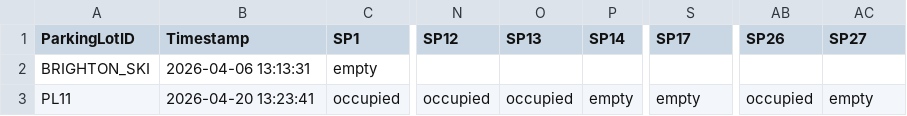
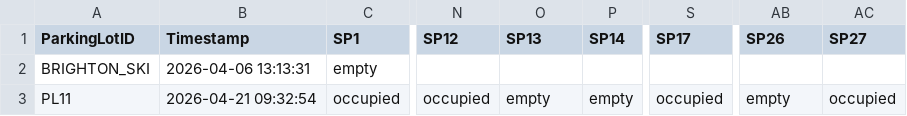
Before and after one commit to jemishdankhara008/Parking-Helper, a CSV file: data/parking_status.csv, drawn as a sheet; only a part is shown, gaps mark what is left out; the diff names each change by its address in the sheet, - before the commit and + after, or states it on an @@ line.

Commit message:
Update parking status data and logs

```diff
--- a/data/parking_status.csv
+++ b/data/parking_status.csv
-B3 (Timestamp): 2026-04-20 13:23:41
+B3 (Timestamp): 2026-04-21 09:32:54
-O3 (SP13): occupied
+O3 (SP13): empty
-S3 (SP17): empty
+S3 (SP17): occupied
-AB3 (SP26): occupied
+AB3 (SP26): empty
-AC3 (SP27): empty
+AC3 (SP27): occupied
```
Also changed, not shown: 4 other files.
